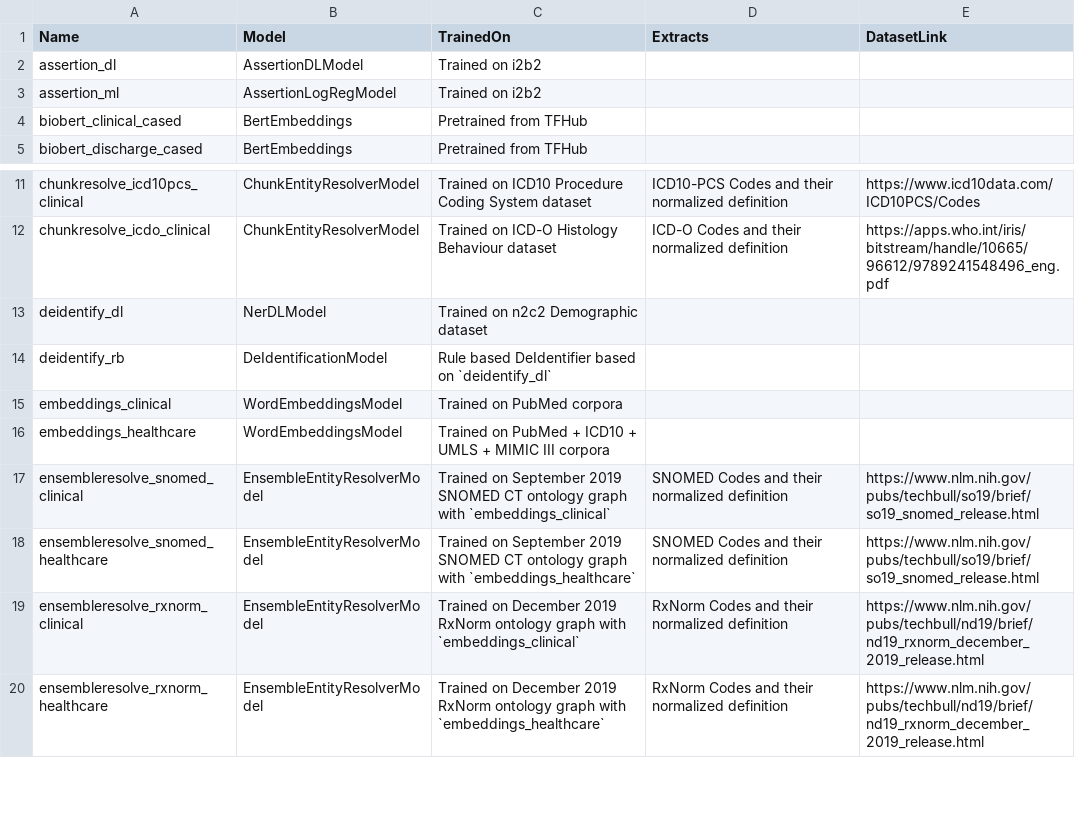
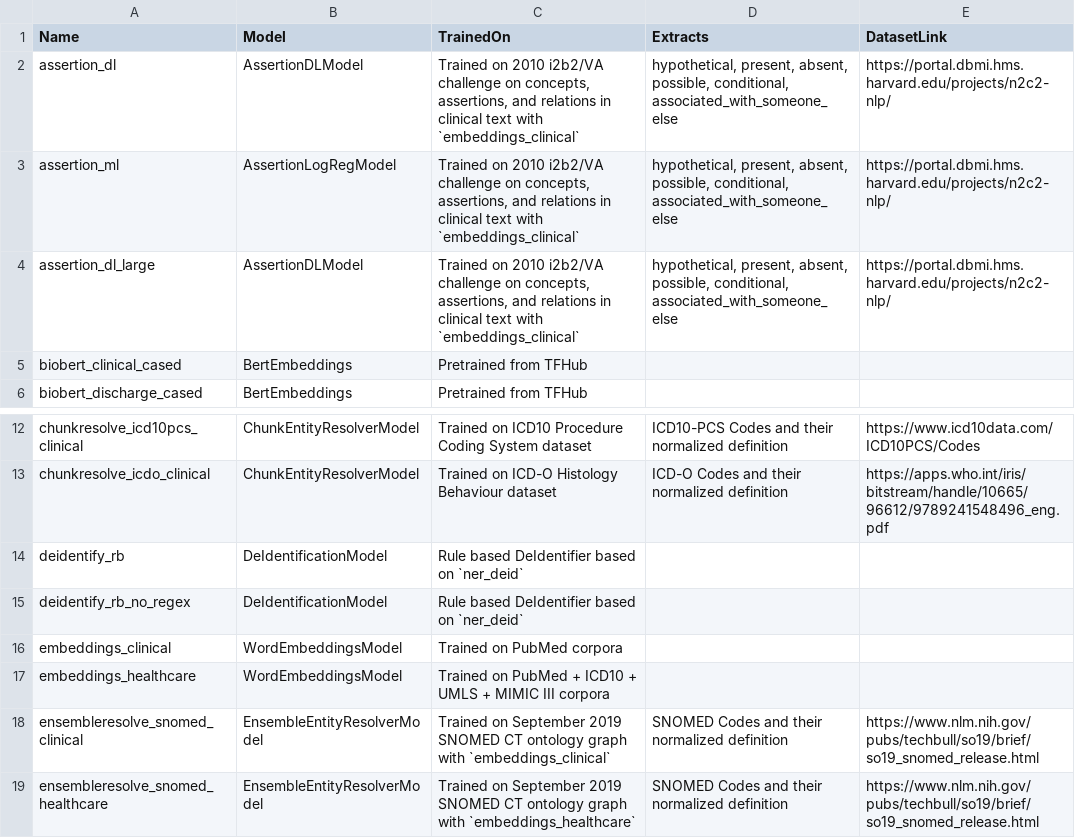
Before and after one commit to JohnSnowLabs/spark-nlp-models, a CSV file: entrerprise/model_metadata.csv, drawn as a sheet; only a part is shown, gaps mark what is left out; the shorter side is filled out with more unchanged rows.

Commit message:
New assertion and deid models

```diff
--- a/entrerprise/model_metadata.csv
+++ b/entrerprise/model_metadata.csv
@@ -1,4 +1,5 @@
 "Name","Model","TrainedOn","Extracts","DatasetLink"
-"assertion_dl","AssertionDLModel","Trained on i2b2",,
-"assertion_ml","AssertionLogRegModel","Trained on i2b2",,
+"assertion_dl","AssertionDLModel","Trained on 2010 i2b2/VA challenge on concepts, assertions, and relations in clinical text with `embeddings_clinical`","hypothetical, present, absent, possible, conditional, associated_with_someone_else","https://portal.dbmi.hms.harvard.edu/projects/n2c2-nlp/"
+"assertion_ml","AssertionLogRegModel","Trained on 2010 i2b2/VA challenge on concepts, assertions, and relations in clinical text with `embeddings_clinical`","hypothetical, present, absent, possible, conditional, associated_with_someone_else","https://portal.dbmi.hms.harvard.edu/projects/n2c2-nlp/"
+"assertion_dl_large","AssertionDLModel","Trained on 2010 i2b2/VA challenge on concepts, assertions, and relations in clinical text with `embeddings_clinical`","hypothetical, present, absent, possible, conditional, associated_with_someone_else","https://portal.dbmi.hms.harvard.edu/projects/n2c2-nlp/"
 "biobert_clinical_cased","BertEmbeddings","Pretrained from TFHub",,
@@ -12,4 +13,4 @@
 "chunkresolve_icdo_clinical","ChunkEntityResolverModel","Trained on ICD-O Histology Behaviour dataset","ICD-O Codes and their normalized definition","https://apps.who.int/iris/bitstream/handle/10665/96612/9789241548496_eng.pdf"
-"deidentify_dl","NerDLModel","Trained on n2c2 Demographic dataset",,
-"deidentify_rb","DeIdentificationModel","Rule based DeIdentifier based on `deidentify_dl`",,
+"deidentify_rb","DeIdentificationModel","Rule based DeIdentifier based on `ner_deid`",,
+"deidentify_rb_no_regex","DeIdentificationModel","Rule based DeIdentifier based on `ner_deid`",,
 "embeddings_clinical","WordEmbeddingsModel","Trained on PubMed corpora",,
```
Also changed, not shown: 1 other file.
